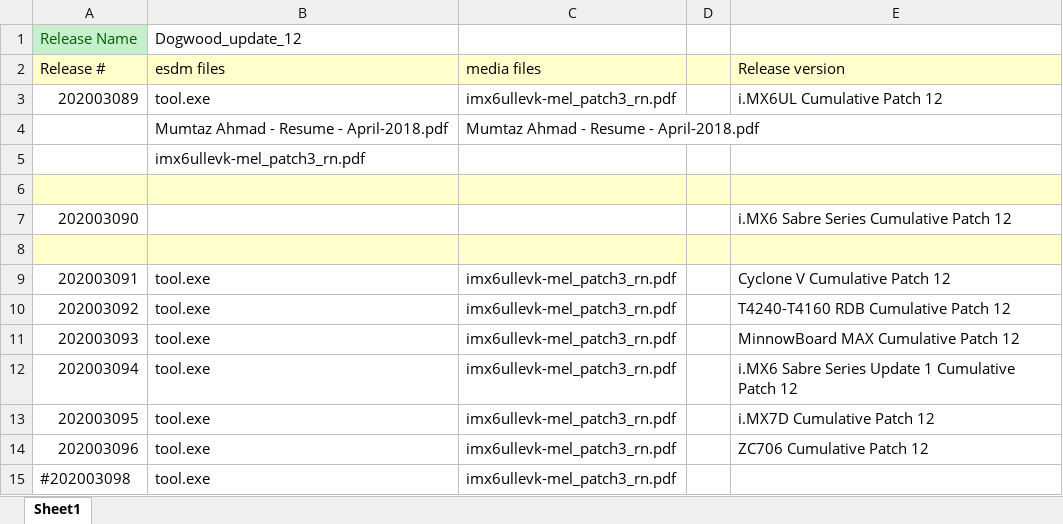
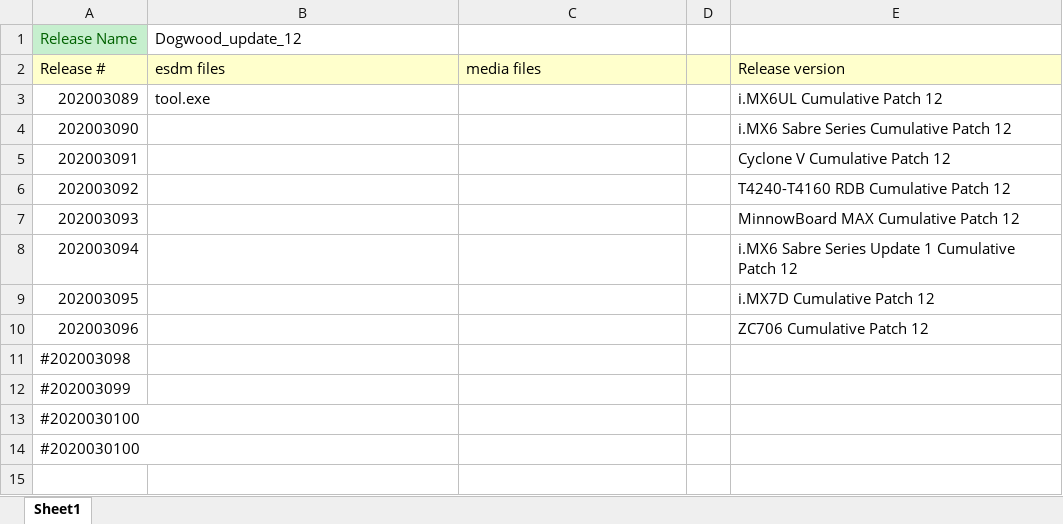
Before and after one commit to mahmad2504/releasebuilder, an Excel workbook: release_config.xlsx, sheet Sheet1, drawn as a sheet; values as stored, in another font and other column widths than the file's, no borders; removed rows and columns are numbered as before the commit, all else as after; the diff names each change by its address in the sheet, - before the commit and + after, or states it on an @@ line.

```diff
--- a/release_config.xlsx (sheet Sheet1)
+++ b/release_config.xlsx (sheet Sheet1)
-C3: imx6ullevk-mel_patch3_rn.pdf
+C3: (empty)
-row 4:  | Mumtaz Ahmad - Resume - April-2018.pdf | Mumtaz Ahmad - Resume - April-2018.pdf
-row 5:  | imx6ullevk-mel_patch3_rn.pdf
-row 6: (empty)
-row 8: (empty)
-B5:B11: tool.exe
+B5:B11: (empty)
-C5:C11: imx6ullevk-mel_patch3_rn.pdf
+C5:C11: (empty)
+row 12: #202003099
+row 13: #2020030100
+row 14: #2020030100
```
Also changed, not shown: 3 other files.
